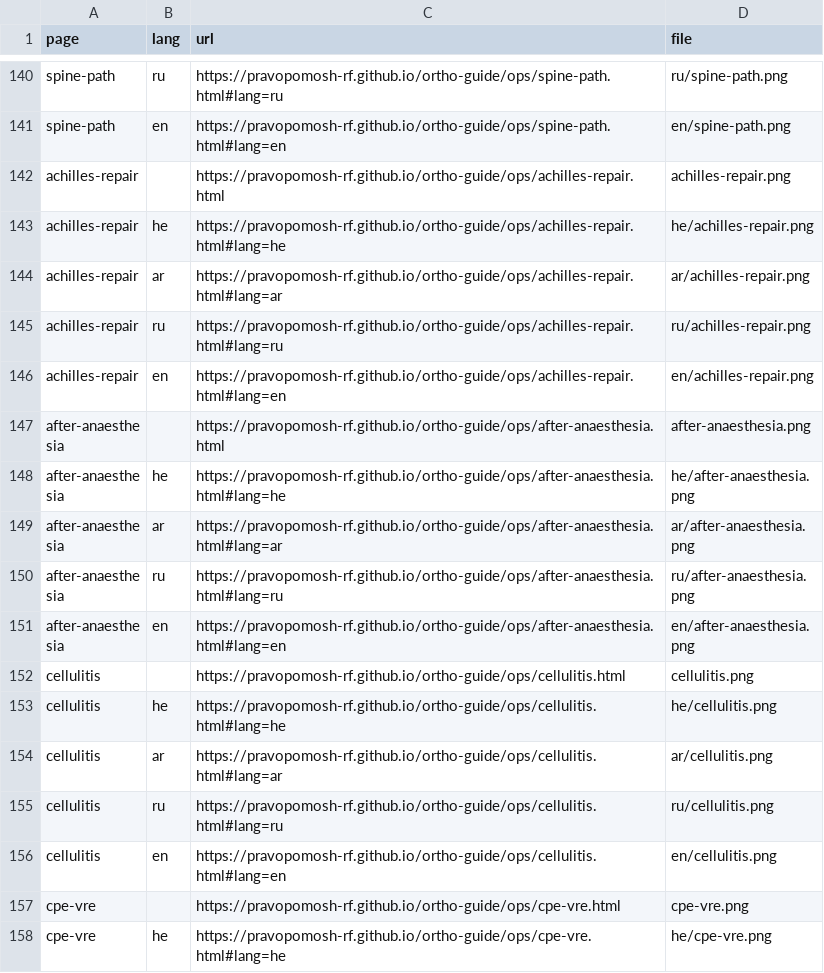
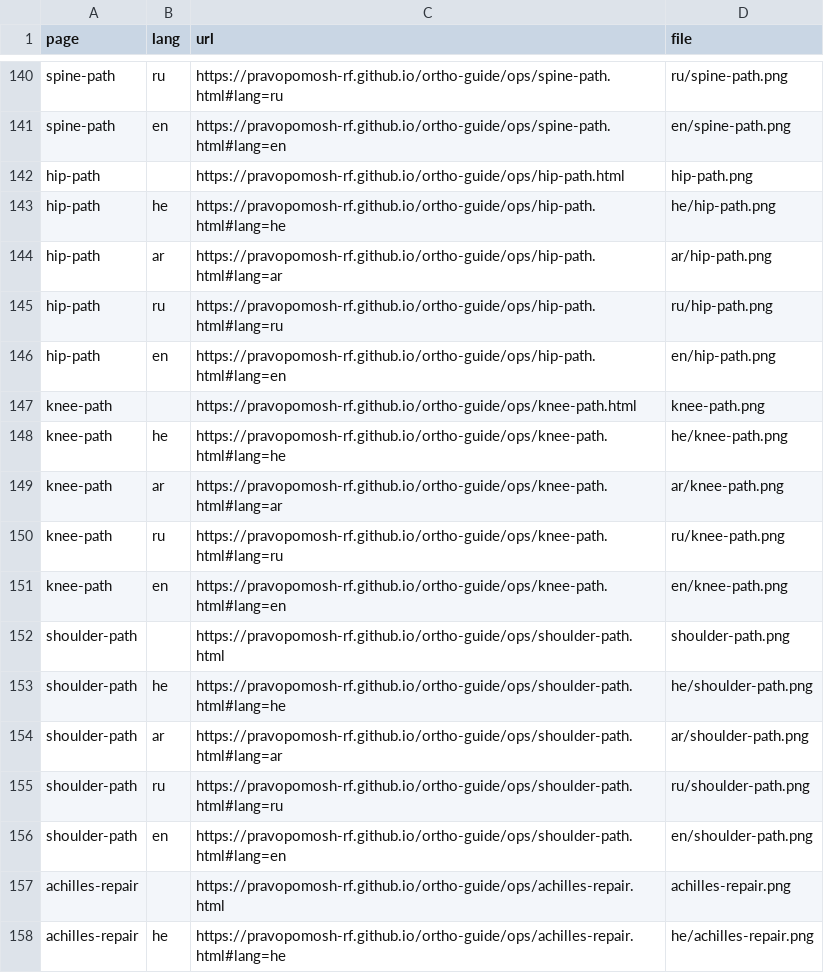
Before and after one commit to pravopomosh-rf/ortho-guide, a CSV file: qr/links.csv, drawn as a sheet; only a part is shown, gaps mark what is left out; the shorter side is filled out with more unchanged rows; the diff names each change by its address in the sheet, - before the commit and + after, or states it on an @@ line.

```diff
--- a/qr/links.csv
+++ b/qr/links.csv
+row 142: hip-path |  | https://pravopomosh-rf.github.io/ortho-guide/ops/hip-path.html | hip-path.png
+row 143: hip-path | he | https://pravopomosh-rf.github.io/ortho-guide/ops/hip-path.html#lang=he | he/hip-path.png
+row 144: hip-path | ar | https://pravopomosh-rf.github.io/ortho-guide/ops/hip-path.html#lang=ar | ar/hip-path.png
+row 145: hip-path | ru | https://pravopomosh-rf.github.io/ortho-guide/ops/hip-path.html#lang=ru | ru/hip-path.png
+row 146: hip-path | en | https://pravopomosh-rf.github.io/ortho-guide/ops/hip-path.html#lang=en | en/hip-path.png
+row 147: knee-path |  | https://pravopomosh-rf.github.io/ortho-guide/ops/knee-path.html | knee-path.png
+row 148: knee-path | he | https://pravopomosh-rf.github.io/ortho-guide/ops/knee-path.html#lang=he | he/knee-path.png
+row 149: knee-path | ar | https://pravopomosh-rf.github.io/ortho-guide/ops/knee-path.html#lang=ar | ar/knee-path.png
+row 150: knee-path | ru | https://pravopomosh-rf.github.io/ortho-guide/ops/knee-path.html#lang=ru | ru/knee-path.png
+row 151: knee-path | en | https://pravopomosh-rf.github.io/ortho-guide/ops/knee-path.html#lang=en | en/knee-path.png
+row 152: shoulder-path |  | https://pravopomosh-rf.github.io/ortho-guide/ops/shoulder-path.html | shoulder-path.png
+row 153: shoulder-path | he | https://pravopomosh-rf.github.io/ortho-guide/ops/shoulder-path.html#lang=he | he/shoulder-path.png
+row 154: shoulder-path | ar | https://pravopomosh-rf.github.io/ortho-guide/ops/shoulder-path.html#lang=ar | ar/shoulder-path.png
+row 155: shoulder-path | ru | https://pravopomosh-rf.github.io/ortho-guide/ops/shoulder-path.html#lang=ru | ru/shoulder-path.png
+row 156: shoulder-path | en | https://pravopomosh-rf.github.io/ortho-guide/ops/shoulder-path.html#lang=en | en/shoulder-path.png
```
Also changed, not shown: 22 other files.
